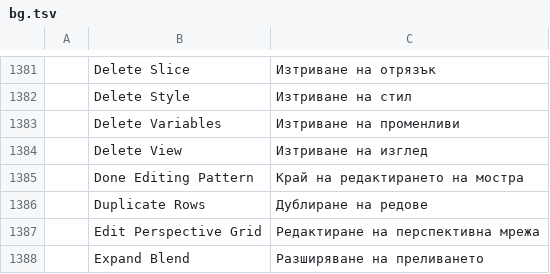
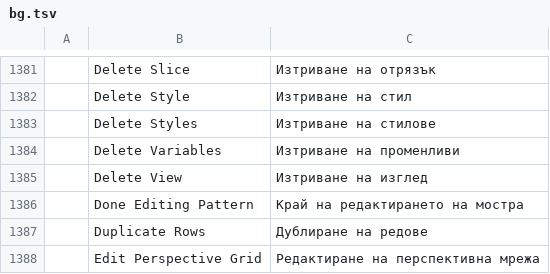
Before and after one commit to AzureTai/vectorcraft, a TSV file: crates/ui-egui/src/i18n/bg.tsv, drawn as a sheet; only a part is shown, gaps mark what is left out; the shorter side is filled out with more unchanged rows; the diff names each change by its address in the sheet, - before the commit and + after, or states it on an @@ line.

```diff
--- a/crates/ui-egui/src/i18n/bg.tsv
+++ b/crates/ui-egui/src/i18n/bg.tsv
+row 1383:  | Delete Styles | Изтриване на стилове
```
Also changed, not shown: crates/ui-egui/src/i18n/el.tsv, crates/ui-egui/src/i18n/ja.tsv, 28 other files.
